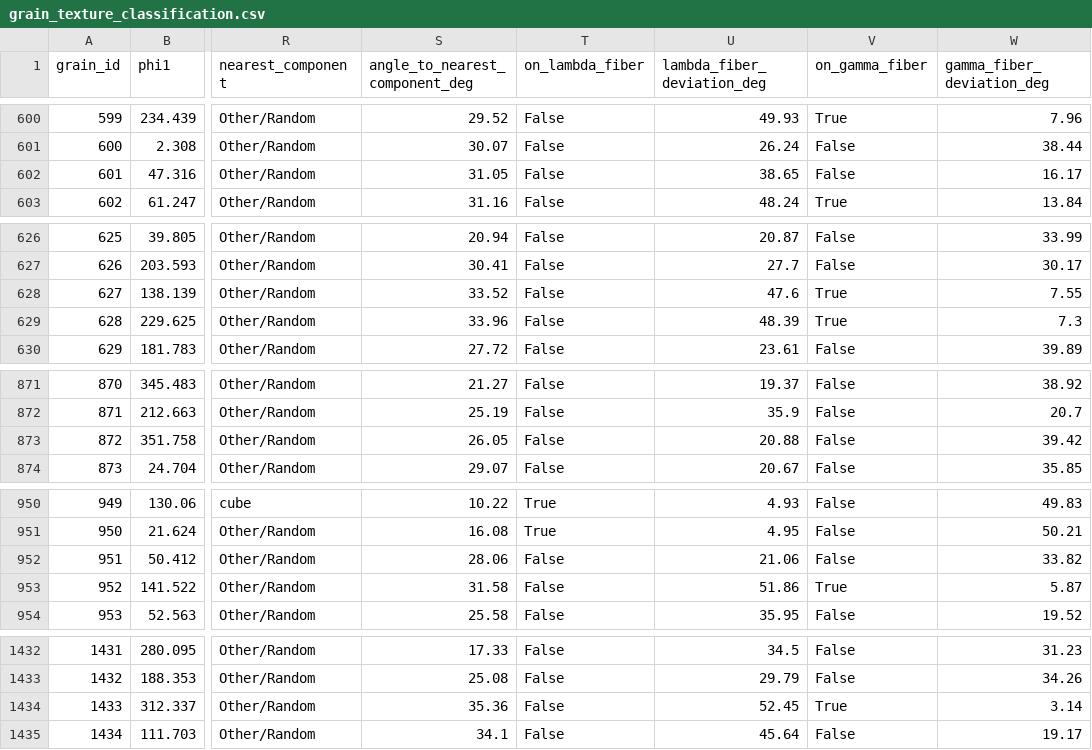
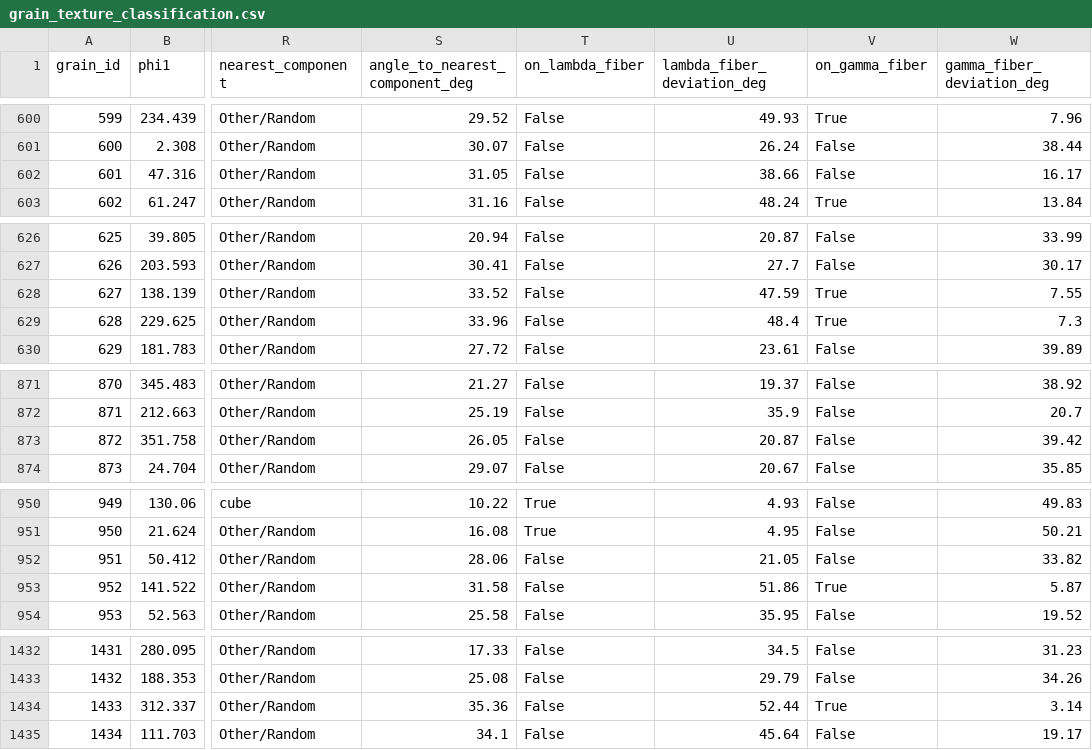
Before and after one commit to cmllezr/NOES-Onto, a CSV file: texture inference/data/grain_texture_classification.csv, drawn as a sheet; only a part is shown, gaps mark what is left out; the diff covers the shown part only; the diff names each change by its address in the sheet, - before the commit and + after, or states it on an @@ line.

```diff
--- a/texture inference/data/grain_texture_classification.csv
+++ b/texture inference/data/grain_texture_classification.csv
-U602 (lambda_fiber_deviation_deg): 38.65
+U602 (lambda_fiber_deviation_deg): 38.66
-U628 (lambda_fiber_deviation_deg): 47.6
+U628 (lambda_fiber_deviation_deg): 47.59
-U629 (lambda_fiber_deviation_deg): 48.39
+U629 (lambda_fiber_deviation_deg): 48.4
-U873 (lambda_fiber_deviation_deg): 20.88
+U873 (lambda_fiber_deviation_deg): 20.87
-U952 (lambda_fiber_deviation_deg): 21.06
+U952 (lambda_fiber_deviation_deg): 21.05
-U1434 (lambda_fiber_deviation_deg): 52.45
+U1434 (lambda_fiber_deviation_deg): 52.44
```
Also changed, not shown: 4 edited cells elsewhere in this file, 2 other files.
